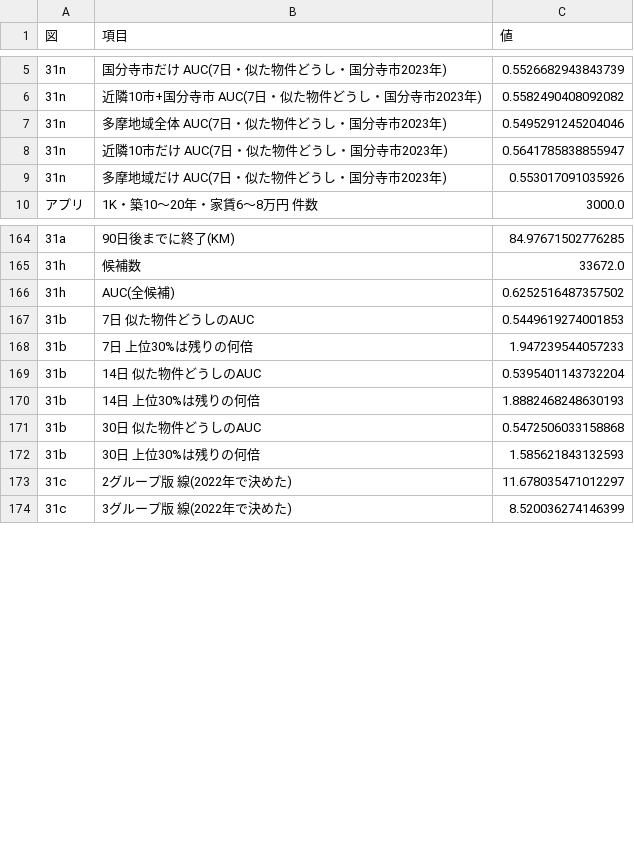
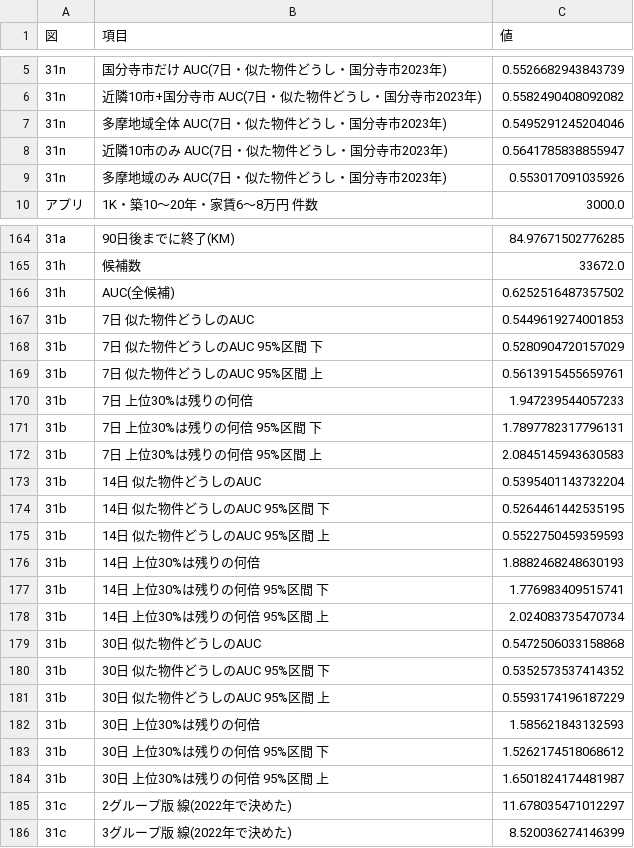
Before and after one commit to Limited-Chan/3semi, a CSV file: Yamamoto/room_level/summary_tables/31_slide_numbers.csv, drawn as a sheet; only a part is shown, gaps mark what is left out; the diff covers the shown part only.

```diff
--- a/Yamamoto/room_level/summary_tables/31_slide_numbers.csv
+++ b/Yamamoto/room_level/summary_tables/31_slide_numbers.csv
@@ -7,4 +7,4 @@
 31n,多摩地域全体 AUC(7日・似た物件どうし・国分寺市2023年),0.5495291245204046
-31n,近隣10市だけ AUC(7日・似た物件どうし・国分寺市2023年),0.5641785838855947
-31n,多摩地域だけ AUC(7日・似た物件どうし・国分寺市2023年),0.553017091035926
+31n,近隣10市のみ AUC(7日・似た物件どうし・国分寺市2023年),0.5641785838855947
+31n,多摩地域のみ AUC(7日・似た物件どうし・国分寺市2023年),0.553017091035926
 アプリ,1K・築10〜20年・家賃6〜8万円 件数,3000.0
@@ -167,7 +167,19 @@
 31b,7日 似た物件どうしのAUC,0.5449619274001853
+31b,7日 似た物件どうしのAUC 95%区間 下,0.5280904720157029
+31b,7日 似た物件どうしのAUC 95%区間 上,0.5613915455659761
 31b,7日 上位30%は残りの何倍,1.947239544057233
+31b,7日 上位30%は残りの何倍 95%区間 下,1.7897782317796131
+31b,7日 上位30%は残りの何倍 95%区間 上,2.0845145943630583
 31b,14日 似た物件どうしのAUC,0.5395401143732204
+31b,14日 似た物件どうしのAUC 95%区間 下,0.5264461442535195
+31b,14日 似た物件どうしのAUC 95%区間 上,0.5522750459359593
 31b,14日 上位30%は残りの何倍,1.8882468248630193
+31b,14日 上位30%は残りの何倍 95%区間 下,1.776983409515741
+31b,14日 上位30%は残りの何倍 95%区間 上,2.024083735470734
 31b,30日 似た物件どうしのAUC,0.5472506033158868
+31b,30日 似た物件どうしのAUC 95%区間 下,0.5352573537414352
+31b,30日 似た物件どうしのAUC 95%区間 上,0.5593174196187229
 31b,30日 上位30%は残りの何倍,1.585621843132593
+31b,30日 上位30%は残りの何倍 95%区間 下,1.5262174518068612
+31b,30日 上位30%は残りの何倍 95%区間 上,1.6501824174481987
 31c,2グループ版 線(2022年で決めた),11.678035471012297
```
Also changed, not shown: 16 added rows and 2 edited cells elsewhere in this file, 11 other files.
